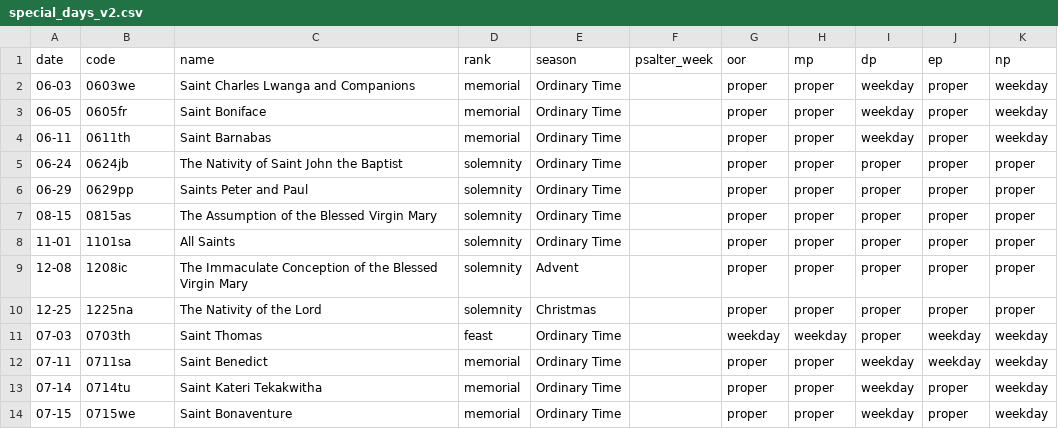
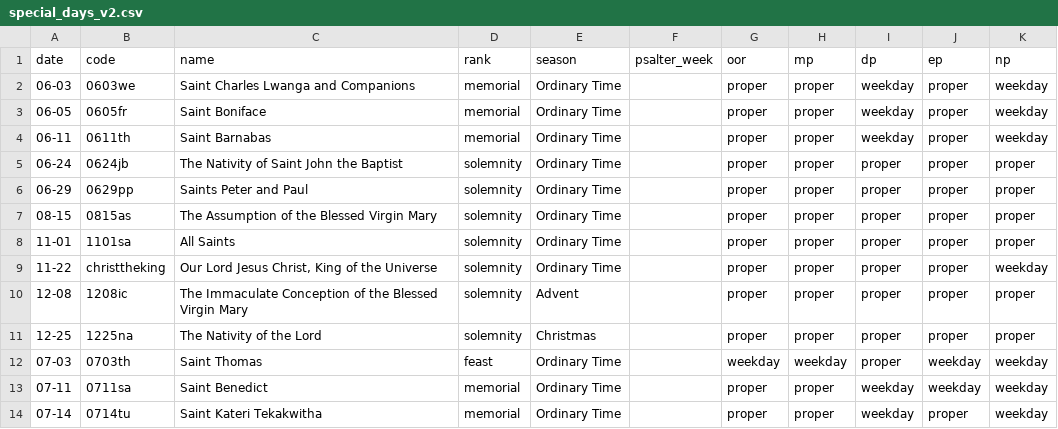
Before and after one commit to FGI2016/kelex-breviary-feed, a CSV file: pipeline/special_days_v2.csv, drawn as a sheet; only a part is shown; the shorter side is filled out with more unchanged rows; the diff names each change by its address in the sheet, - before the commit and + after, or states it on an @@ line.

Commit message:
Add Christ the King to 2026 liturgical calendar

```diff
--- a/pipeline/special_days_v2.csv
+++ b/pipeline/special_days_v2.csv
+row 9: 11-22 | christtheking | Our Lord Jesus Christ, King of the Universe | solemnity | Ordinary Time |  | proper | proper | proper | proper | weekday
```
